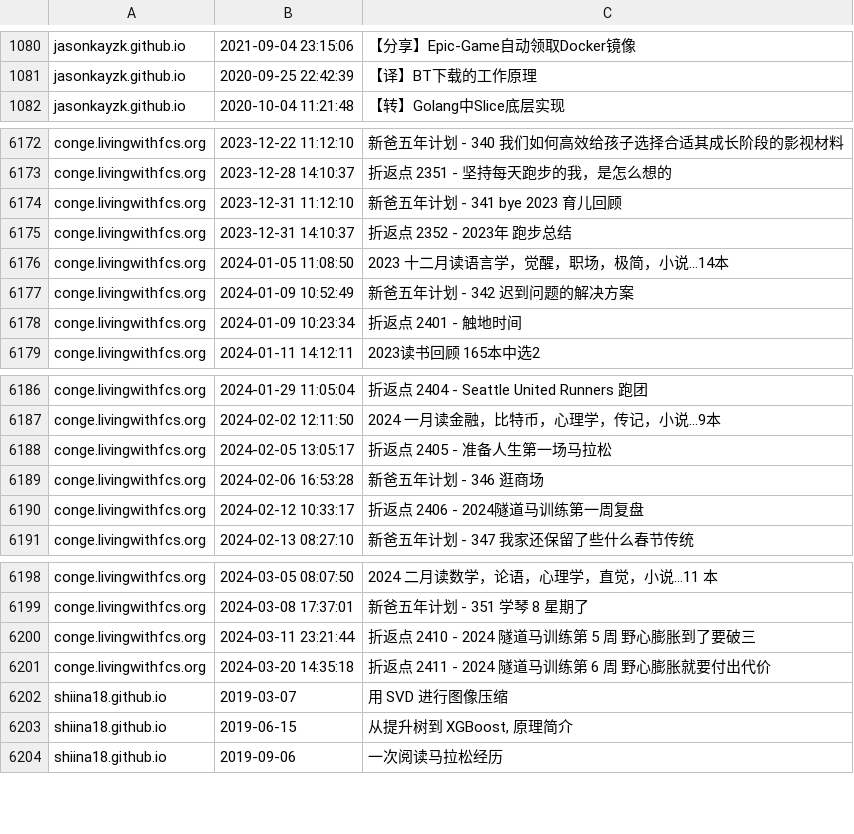
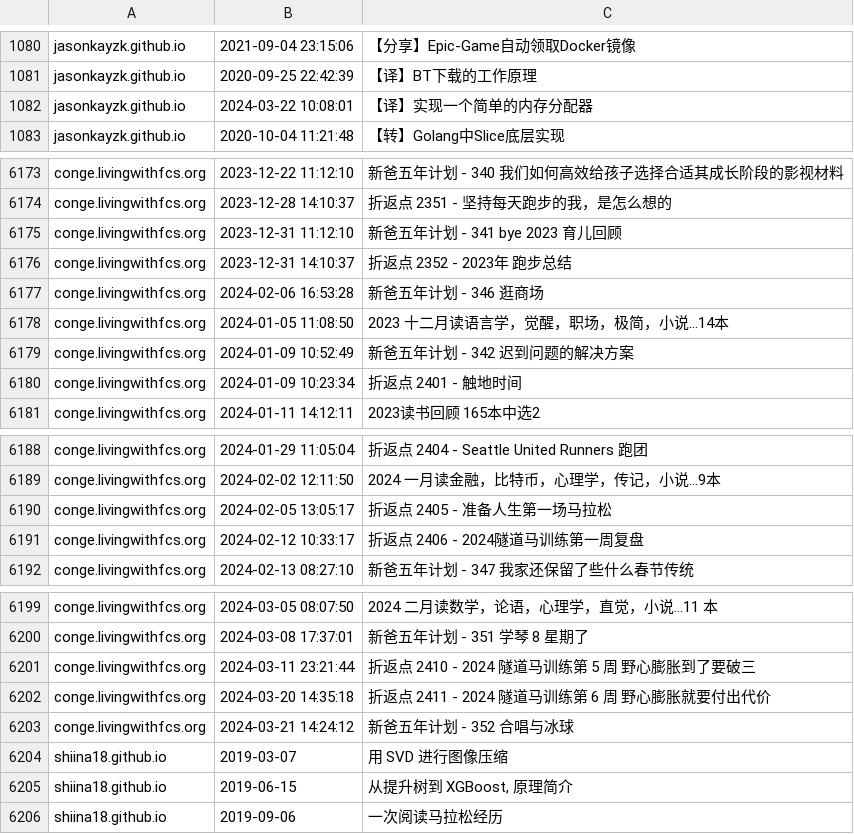
Before and after one commit to nobodxbodon/collection-of-chinese-blogs, a CSV file: 原型/博文目录.csv, drawn as a sheet; only a part is shown, gaps mark what is left out.

```diff
--- a/原型/博文目录.csv
+++ b/原型/博文目录.csv
@@ -1081,2 +1081,3 @@ jasonkayzk.github.io,2021-09-04 23:15:06,【分享】Epic-Game自动领取Docker
 jasonkayzk.github.io,2020-09-25 22:42:39,【译】BT下载的工作原理
+jasonkayzk.github.io,2024-03-22 10:08:01,【译】实现一个简单的内存分配器
 jasonkayzk.github.io,2020-10-04 11:21:48,【转】Golang中Slice底层实现
@@ -6175,2 +6176,3 @@ conge.livingwithfcs.org,2023-12-31 11:12:10,新爸五年计划 - 341 bye 2023
 conge.livingwithfcs.org,2023-12-31 14:10:37,折返点 2352 - 2023年 跑步总结
+conge.livingwithfcs.org,2024-02-06 16:53:28,新爸五年计划 - 346 逛商场
 conge.livingwithfcs.org,2024-01-05 11:08:50,2023 十二月读语言学，觉醒，职场，极简，小说…14本
@@ -6188,3 +6190,2 @@ conge.livingwithfcs.org,2024-02-02 12:11:50,2024 一月读金融，比特币，
 conge.livingwithfcs.org,2024-02-05 13:05:17,折返点 2405 - 准备人生第一场马拉松
-conge.livingwithfcs.org,2024-02-06 16:53:28,新爸五年计划 - 346 逛商场
 conge.livingwithfcs.org,2024-02-12 10:33:17,折返点 2406 - 2024隧道马训练第一周复盘
@@ -6201,2 +6202,3 @@ conge.livingwithfcs.org,2024-03-11 23:21:44,折返点 2410 - 2024 隧道马训
 conge.livingwithfcs.org,2024-03-20 14:35:18,折返点 2411 - 2024 隧道马训练第 6 周 野心膨胀就要付出代价
+conge.livingwithfcs.org,2024-03-21 14:24:12,新爸五年计划 - 352 合唱与冰球
 shiina18.github.io,2019-03-07,用 SVD 进行图像压缩
```
Also changed, not shown: 原型/统计数据.csv.
